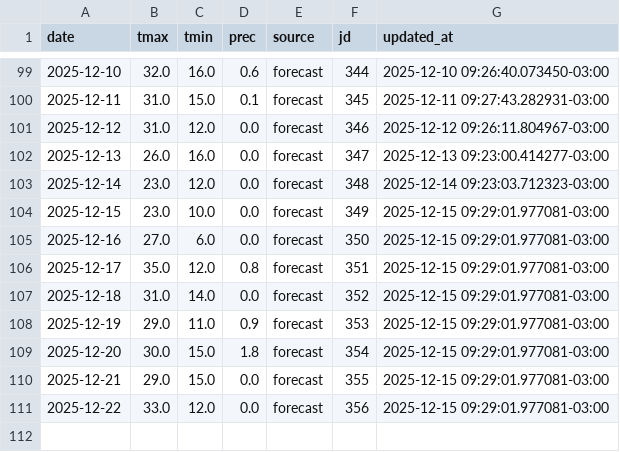
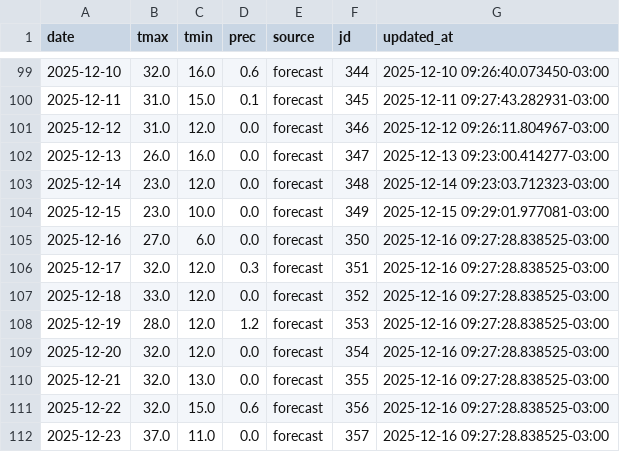
Before and after one commit to PREDWEEM/EUPHO-BORDE, a CSV file: meteo_history.csv, drawn as a sheet; only a part is shown, gaps mark what is left out.

```diff
--- a/meteo_history.csv
+++ b/meteo_history.csv
@@ -104,8 +104,9 @@ date,tmax,tmin,prec,source,jd,updated_at
 2025-12-15,23.0,10.0,0.0,forecast,349,2025-12-15 09:29:01.977081-03:00
-2025-12-16,27.0,6.0,0.0,forecast,350,2025-12-15 09:29:01.977081-03:00
-2025-12-17,35.0,12.0,0.8,forecast,351,2025-12-15 09:29:01.977081-03:00
-2025-12-18,31.0,14.0,0.0,forecast,352,2025-12-15 09:29:01.977081-03:00
-2025-12-19,29.0,11.0,0.9,forecast,353,2025-12-15 09:29:01.977081-03:00
-2025-12-20,30.0,15.0,1.8,forecast,354,2025-12-15 09:29:01.977081-03:00
-2025-12-21,29.0,15.0,0.0,forecast,355,2025-12-15 09:29:01.977081-03:00
-2025-12-22,33.0,12.0,0.0,forecast,356,2025-12-15 09:29:01.977081-03:00
+2025-12-16,27.0,6.0,0.0,forecast,350,2025-12-16 09:27:28.838525-03:00
+2025-12-17,32.0,12.0,0.3,forecast,351,2025-12-16 09:27:28.838525-03:00
+2025-12-18,33.0,12.0,0.0,forecast,352,2025-12-16 09:27:28.838525-03:00
+2025-12-19,28.0,12.0,1.2,forecast,353,2025-12-16 09:27:28.838525-03:00
+2025-12-20,32.0,12.0,0.0,forecast,354,2025-12-16 09:27:28.838525-03:00
+2025-12-21,32.0,13.0,0.0,forecast,355,2025-12-16 09:27:28.838525-03:00
+2025-12-22,32.0,15.0,0.6,forecast,356,2025-12-16 09:27:28.838525-03:00
+2025-12-23,37.0,11.0,0.0,forecast,357,2025-12-16 09:27:28.838525-03:00
```
